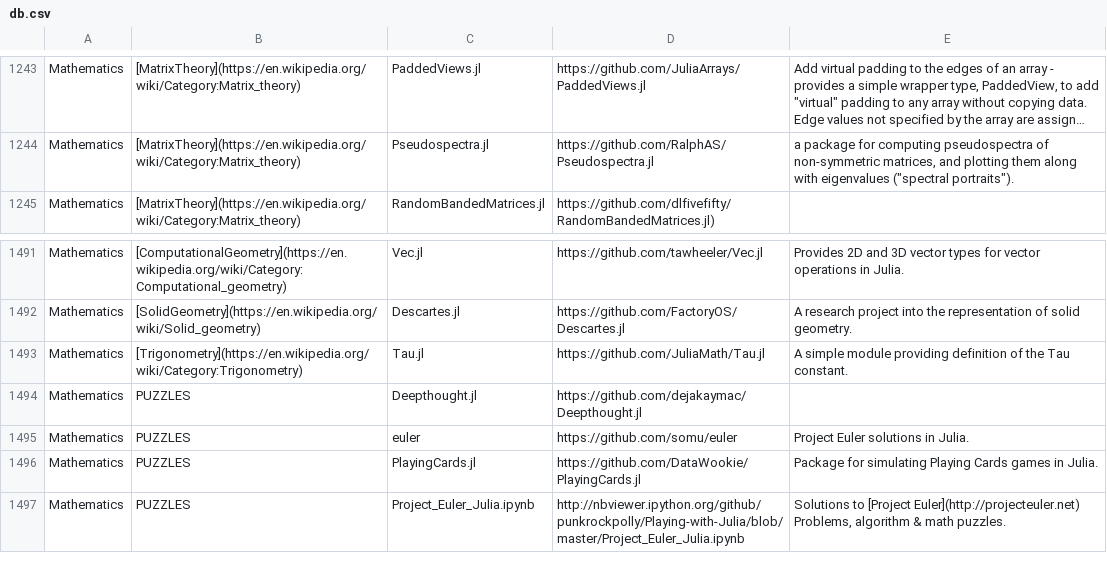
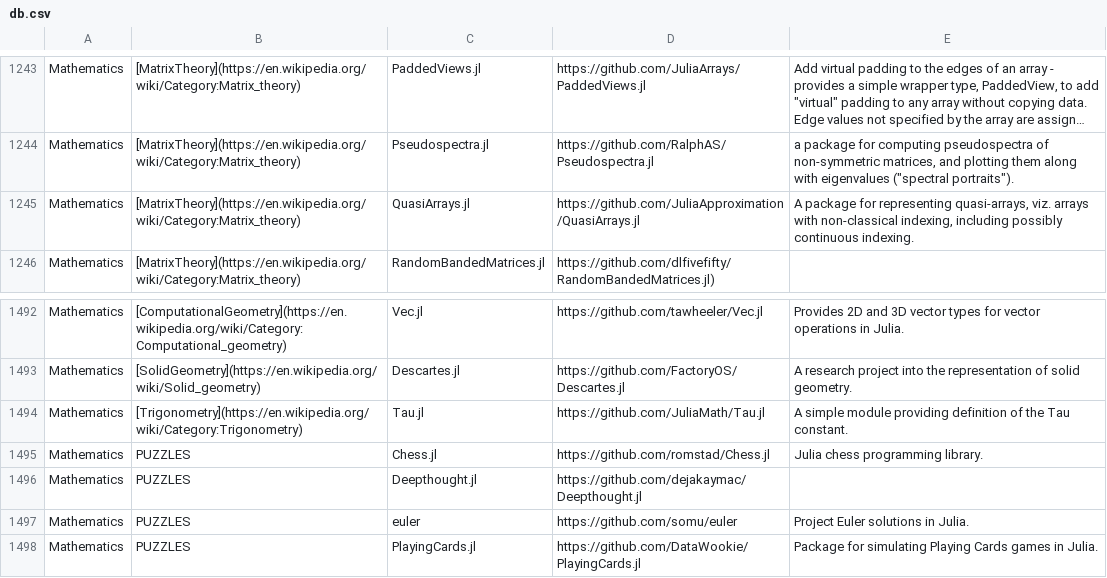
Before and after one commit to svaksha/Julia.jl, a CSV file: db.csv, drawn as a sheet; only a part is shown, gaps mark what is left out; the shorter side is filled out with more unchanged rows; long unchanged cells end in …; the diff names each change by its address in the sheet, - before the commit and + after, or states it on an @@ line.

Commit message:
romstad/Chess.jl

```diff
--- a/db.csv
+++ b/db.csv
+row 1245: Mathematics | [MatrixTheory](https://en.wikipedia.org/wiki/Category:Matrix_theory) | QuasiArrays.jl | https://github.com/JuliaApproximation/QuasiArrays.jl | A package for representing quasi-arrays, viz. arrays with non-classical indexing, including possibly continuous indexing.
+row 1495: Mathematics | PUZZLES | Chess.jl | https://github.com/romstad/Chess.jl | Julia chess programming library.
```
Also changed, not shown: 1 other file.
